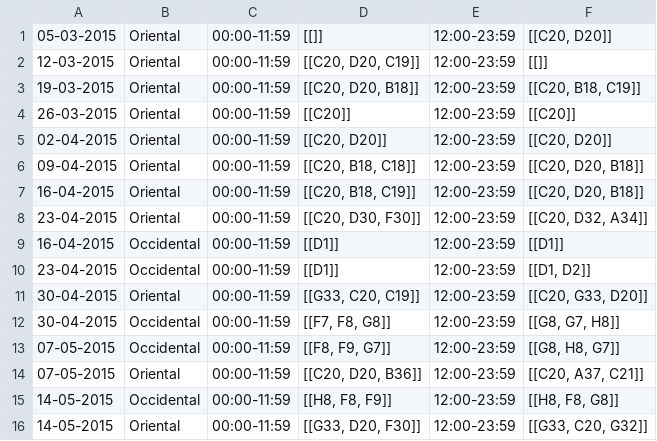
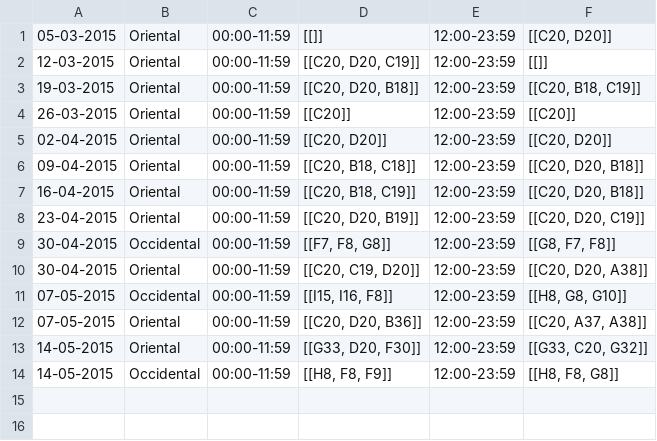
Before and after one commit to emelis-ptr/SABD2, a CSV file: results/query2-weekly.csv, drawn as a sheet.

```diff
--- a/results/query2-weekly.csv
+++ b/results/query2-weekly.csv
@@ -7,10 +7,8 @@
 16-04-2015;Oriental;00:00-11:59;[[C20, B18, C19]];12:00-23:59;[[C20, D20, B18]]
-23-04-2015;Oriental;00:00-11:59;[[C20, D30, F30]];12:00-23:59;[[C20, D32, A34]]
-16-04-2015;Occidental;00:00-11:59;[[D1]];12:00-23:59;[[D1]]
-23-04-2015;Occidental;00:00-11:59;[[D1]];12:00-23:59;[[D1, D2]]
-30-04-2015;Oriental;00:00-11:59;[[G33, C20, C19]];12:00-23:59;[[C20, G33, D20]]
-30-04-2015;Occidental;00:00-11:59;[[F7, F8, G8]];12:00-23:59;[[G8, G7, H8]]
-07-05-2015;Occidental;00:00-11:59;[[F8, F9, G7]];12:00-23:59;[[G8, H8, G7]]
-07-05-2015;Oriental;00:00-11:59;[[C20, D20, B36]];12:00-23:59;[[C20, A37, C21]]
+23-04-2015;Oriental;00:00-11:59;[[C20, D20, B19]];12:00-23:59;[[C20, D20, C19]]
+30-04-2015;Occidental;00:00-11:59;[[F7, F8, G8]];12:00-23:59;[[G8, F7, F8]]
+30-04-2015;Oriental;00:00-11:59;[[C20, C19, D20]];12:00-23:59;[[C20, D20, A38]]
+07-05-2015;Occidental;00:00-11:59;[[I15, I16, F8]];12:00-23:59;[[H8, G8, G10]]
+07-05-2015;Oriental;00:00-11:59;[[C20, D20, B36]];12:00-23:59;[[C20, A37, A38]]
+14-05-2015;Oriental;00:00-11:59;[[G33, D20, F30]];12:00-23:59;[[G33, C20, G32]]
 14-05-2015;Occidental;00:00-11:59;[[H8, F8, F9]];12:00-23:59;[[H8, F8, G8]]
-14-05-2015;Oriental;00:00-11:59;[[G33, D20, F30]];12:00-23:59;[[G33, C20, G32]]
```
Also changed, not shown: results/query1-monthly.csv, results/query1-weekly.csv, 7 other files.
